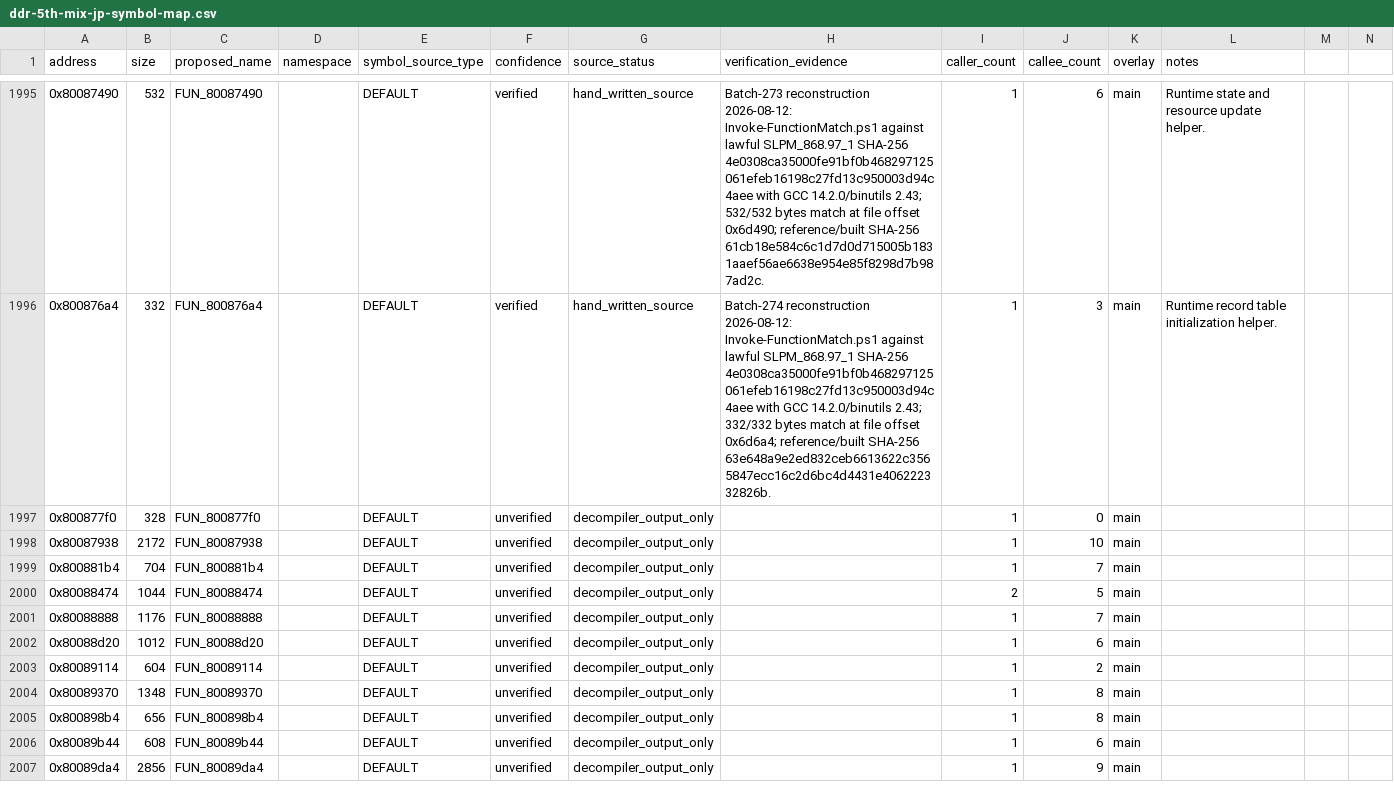
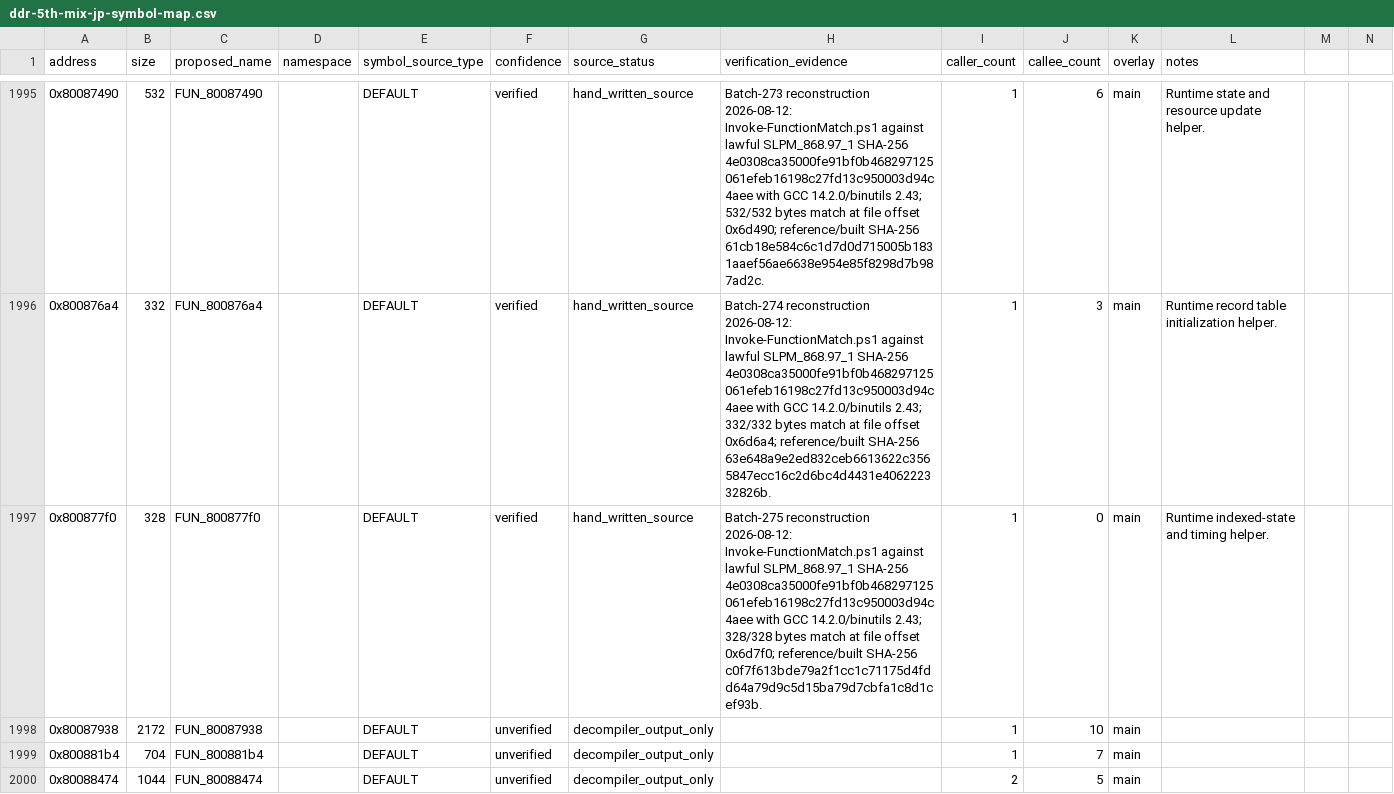
Before and after one commit to RieLoveChan/RiePS1, a CSV file: docs/games/ddr-5th-mix-jp-symbol-map.csv, drawn as a sheet; only a part is shown, gaps mark what is left out; the shorter side is filled out with more unchanged rows.

Commit message:
Match DDR5 runtime helper 877f0

```diff
--- a/docs/games/ddr-5th-mix-jp-symbol-map.csv
+++ b/docs/games/ddr-5th-mix-jp-symbol-map.csv
@@ -1996,3 +1996,3 @@ address,size,proposed_name,namespace,symbol_source_type,confidence,source_status
 0x800876a4,332,FUN_800876a4,,DEFAULT,verified,hand_written_source,"Batch-274 reconstruction 2026-08-12: Invoke-FunctionMatch.ps1 against lawful SLPM_868.97_1 SHA-256 4e0308ca35000fe91bf0b468297125061efeb16198c27fd13c950003d94c4aee with GCC 14.2.0/binutils 2.43; 332/332 bytes match at file offset 0x6d6a4; reference/built SHA-256 63e648a9e2ed832ceb6613622c3565847ecc16c2d6bc4d4431e406222332826b.",1,3,main,Runtime record table initialization helper.
-0x800877f0,328,FUN_800877f0,,DEFAULT,unverified,decompiler_output_only,,1,0,main,
+0x800877f0,328,FUN_800877f0,,DEFAULT,verified,hand_written_source,"Batch-275 reconstruction 2026-08-12: Invoke-FunctionMatch.ps1 against lawful SLPM_868.97_1 SHA-256 4e0308ca35000fe91bf0b468297125061efeb16198c27fd13c950003d94c4aee with GCC 14.2.0/binutils 2.43; 328/328 bytes match at file offset 0x6d7f0; reference/built SHA-256 c0f7f613bde79a2f1cc1c71175d4fdd64a79d9c5d15ba79d7cbfa1c8d1cef93b.",1,0,main,Runtime indexed-state and timing helper.
 0x80087938,2172,FUN_80087938,,DEFAULT,unverified,decompiler_output_only,,1,10,main,
```
Also changed, not shown: 6 other files.
